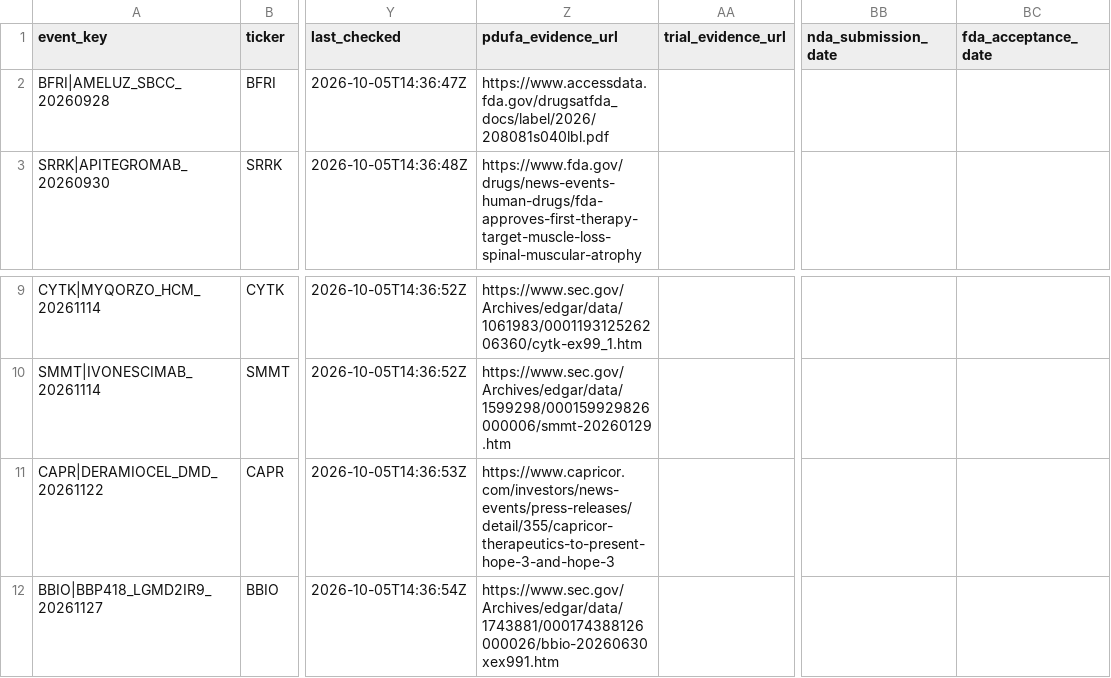
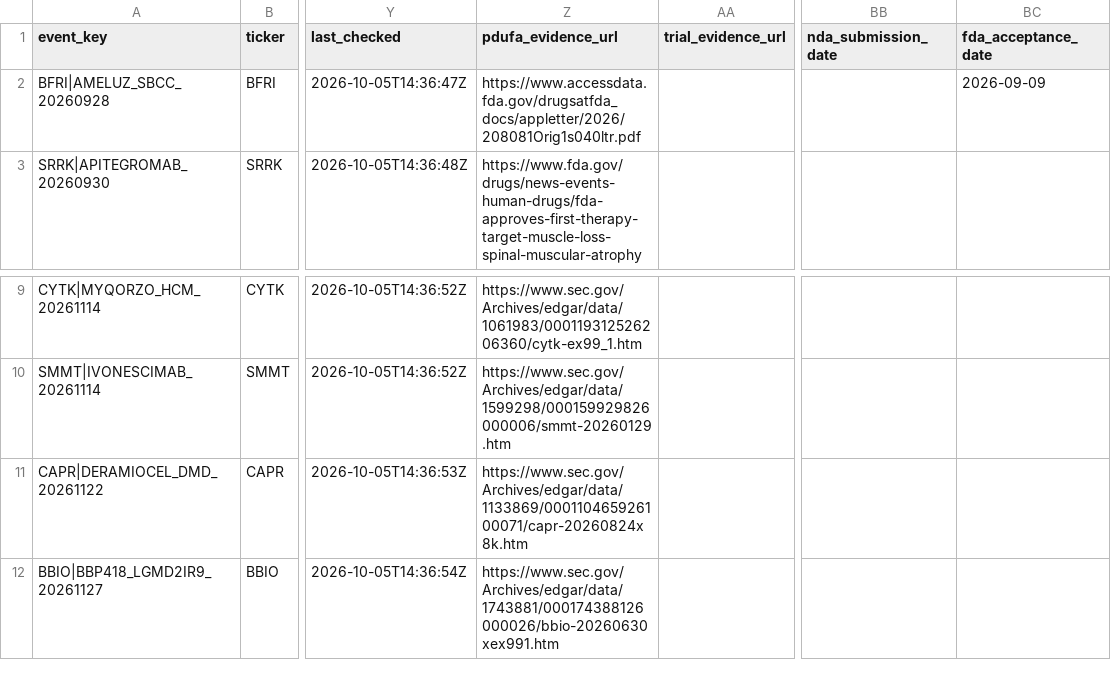
Before and after one commit to pdufa/pdufa-command-center, a CSV file: data/pdufa_candidates.csv, drawn as a sheet; only a part is shown, gaps mark what is left out; the diff names each change by its address in the sheet, - before the commit and + after, or states it on an @@ line.

Commit message:
Verify official FDA target extensions and signed approval dates
* Verify documented PDUFA extensions and refresh dated Step 7 source cache

* Verify documented PDUFA extensions and refresh dated Step 7 source cache

* Verify documented PDUFA extensions and refresh dated Step 7 source cache

* Verify documented PDUFA extensions and refresh dated Step 7 source cache

* Verify documented PDUFA extensions and refresh dated Step 7 source cache

* Verify FDA signed approval letter and exact action date

* Verify FDA signed approval letter and exact action date

* Verify FDA signed approval letter and exact action date

* Honor strict nightly sequence: Step 7 refresh only after source reconciliation

* Require full FDA letter indication, not just ambiguous disease acronym

```diff
--- a/data/pdufa_candidates.csv
+++ b/data/pdufa_candidates.csv
-Z2 (pdufa_evidence_url): https://www.accessdata.fda.gov/drugsatfda_docs/label/2026/208081s040lbl.pdf
+Z2 (pdufa_evidence_url): https://www.accessdata.fda.gov/drugsatfda_docs/appletter/2026/208081Orig1s040ltr.pdf
-BC2 (fda_acceptance_date): (empty)
+BC2 (fda_acceptance_date): 2026-09-09
-Z11 (pdufa_evidence_url): https://www.capricor.com/investors/news-events/press-releases/detail/355/capricor-therapeutics-to-present-hope-3-and-hope-3
+Z11 (pdufa_evidence_url): https://www.sec.gov/Archives/edgar/data/1133869/000110465926100071/capr-20260824x8k.htm
```
Also changed, not shown: 3 other files.
